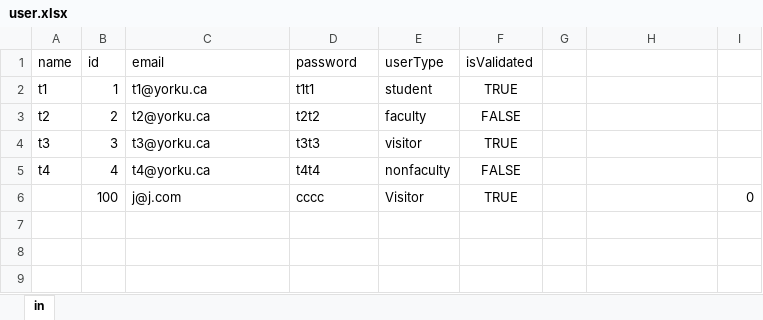
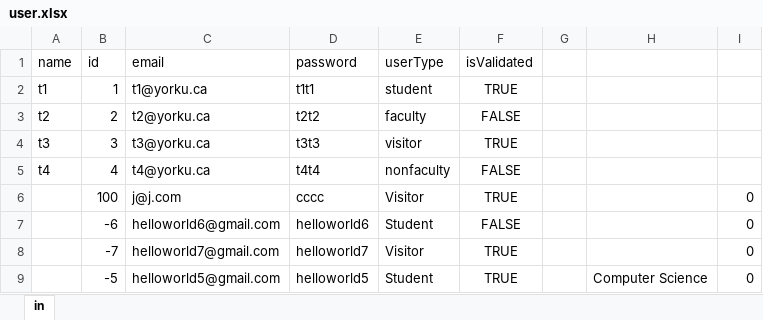
Before and after one commit to nikhilYates/3311FinalProject, an Excel workbook: pdTwo/src/main/resources/csv/user.xlsx, sheet in, drawn as a sheet; values as stored, in another font and other column widths than the file's, no borders; the diff names each change by its address in the sheet, - before the commit and + after, or states it on an @@ line.

Commit message:
Quick fixes
Minor fixes in excel file and method name in systemMnanager

```diff
--- a/pdTwo/src/main/resources/csv/user.xlsx (sheet in)
+++ b/pdTwo/src/main/resources/csv/user.xlsx (sheet in)
+row 7:  | -6 | helloworld6@gmail.com | helloworld6 | Student | FALSE |  |  | 0
+row 8:  | -7 | helloworld7@gmail.com | helloworld7 | Visitor | TRUE |  |  | 0
+row 9:  | -5 | helloworld5@gmail.com | helloworld5 | Student | TRUE |  | Computer Science | 0
```
Also changed, not shown: 1 other file.
